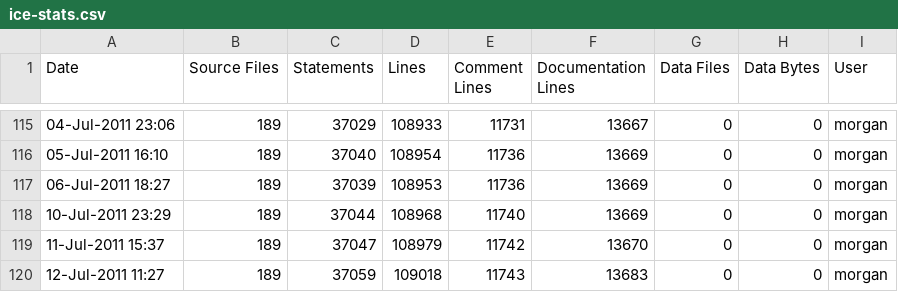
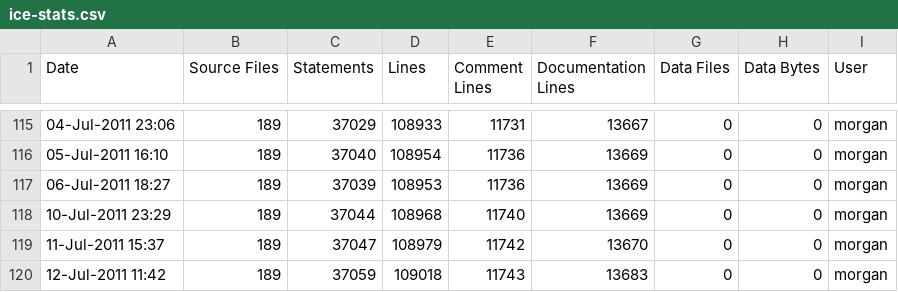
Before and after one commit to A7med-Shoukry/g3d, a CSV file: G3D9/GLG3D.lib/ice-stats.csv, drawn as a sheet; only a part is shown, gaps mark what is left out.

```diff
--- a/G3D9/GLG3D.lib/ice-stats.csv
+++ b/G3D9/GLG3D.lib/ice-stats.csv
@@ -119,2 +119,2 @@
 11-Jul-2011 15:37,189,37047,108979,11742,13670,0,0,"morgan",""
-12-Jul-2011 11:27,189,37059,109018,11743,13683,0,0,"morgan",""
+12-Jul-2011 11:42,189,37059,109018,11743,13683,0,0,"morgan",""
```
Also changed, not shown: G3D9/G3D.lib/ice-stats.csv, 1 other file.
